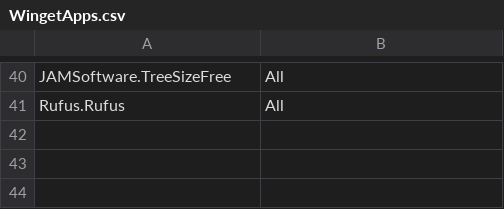
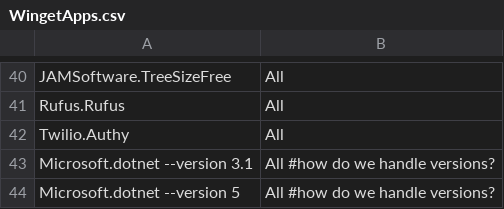
Before and after one commit to dannydwarren/machine-configs, a CSV file: install/WingetApps.csv, drawn as a sheet; only a part is shown, gaps mark what is left out; the diff names each change by its address in the sheet, - before the commit and + after, or states it on an @@ line.

Commit message:
Add winget apps

```diff
--- a/install/WingetApps.csv
+++ b/install/WingetApps.csv
+row 42: Twilio.Authy | All
+row 43: Microsoft.dotnet --version 3.1 | All #how do we handle versions?
+row 44: Microsoft.dotnet --version 5 | All #how do we handle versions?
```
